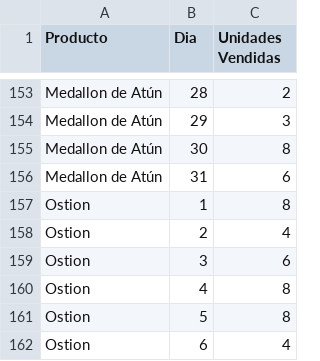
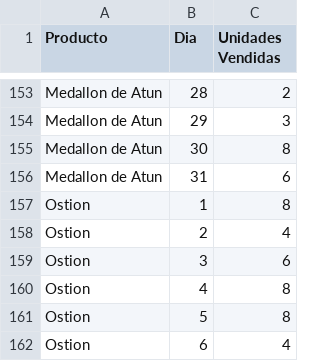
Before and after one commit to Ramirors31/LogisTICS, a CSV file: logistics/helpers/VentasOctubreData.csv, drawn as a sheet; only a part is shown, gaps mark what is left out; the diff covers the shown part only; the diff names each change by its address in the sheet, - before the commit and + after, or states it on an @@ line.

```diff
--- a/logistics/helpers/VentasOctubreData.csv
+++ b/logistics/helpers/VentasOctubreData.csv
-A153:A156 (Producto): Medallon de Atún
+A153:A156 (Producto): Medallon de Atun
```
Also changed, not shown: 27 edited cells elsewhere in this file, 9 other files.
